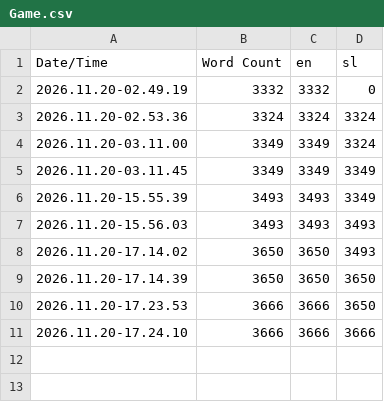
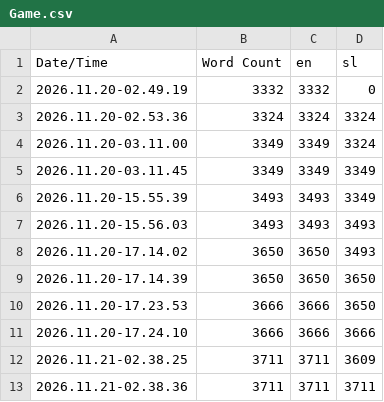
Before and after one commit to simon-gros/MarburgumII, a CSV file: Content/Localization/Game/Game.csv, drawn as a sheet; the diff names each change by its address in the sheet, - before the commit and + after, or states it on an @@ line.

```diff
--- a/Content/Localization/Game/Game.csv
+++ b/Content/Localization/Game/Game.csv
+row 12: 2026.11.21-02.38.25 | 3711 | 3711 | 3609
+row 13: 2026.11.21-02.38.36 | 3711 | 3711 | 3711
```
Also changed, not shown: 34 other files.
